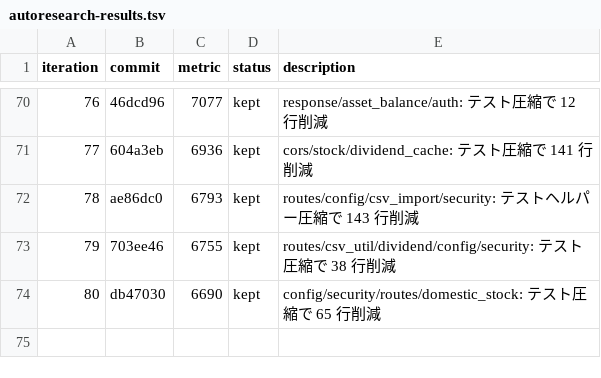
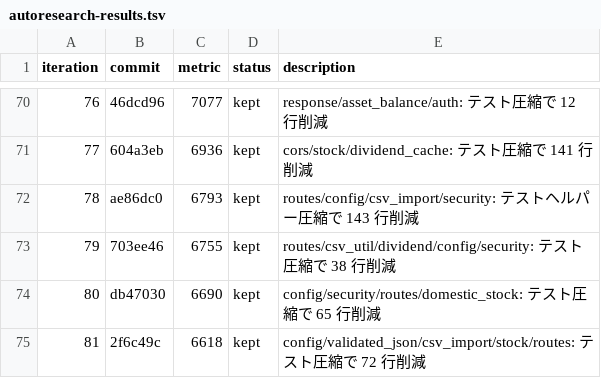
Before and after one commit to zaichu/shoken-webapp, a TSV file: autoresearch-results.tsv, drawn as a sheet; only a part is shown, gaps mark what is left out.

Commit message:
refactor: autoresearch ループ継続（iter 82〜） (#364)
* docs: autoresearch results に iter 81 を追記

* test: テストコードの行数を圧縮

cargo test --lib を通した状態で backend/src の総行数を 6618 行から 6571 行へ削減。

```diff
--- a/autoresearch-results.tsv
+++ b/autoresearch-results.tsv
@@ -74 +74,2 @@ iteration	commit	metric	status	description
 80	db47030	6690	kept	config/security/routes/domestic_stock: テスト圧縮で 65 行削減
+81	2f6c49c	6618	kept	config/validated_json/csv_import/stock/routes: テスト圧縮で 72 行削減
```
Also changed, not shown: 9 other files.
